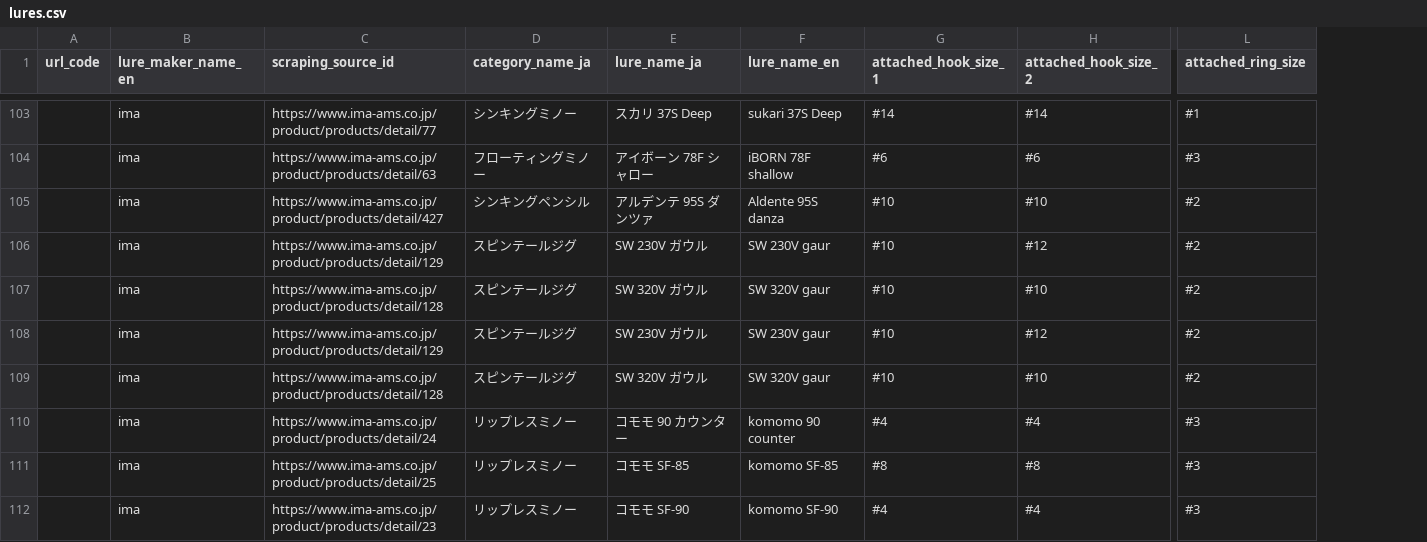
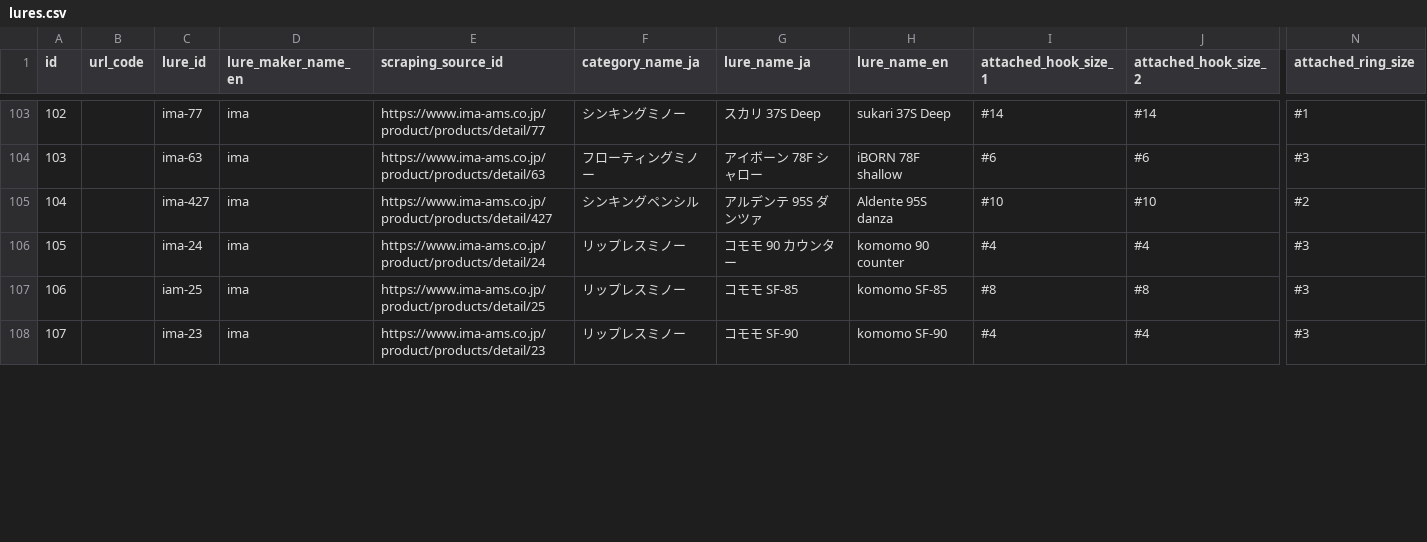
Before and after one commit to masahiro0813kato/salt-lures-storage, a CSV file: scripts/data/lures.csv, drawn as a sheet; only a part is shown, gaps mark what is left out; removed rows and columns are numbered as before the commit, all else as after; rows hold the shown columns only; the diff covers the shown part only; the diff names each change by its address in the sheet, - before the commit and + after, or states it on an @@ line.

```diff
--- a/scripts/data/lures.csv
+++ b/scripts/data/lures.csv
+column A (id), rows 103-108: 102 | 103 | 104 | 105 | 106 | 107
+column C (lure_id), rows 103-108: ima-77 | ima-63 | ima-427 | ima-24 | iam-25 | ima-23
-row 106:  | ima | https://www.ima-ams.co.jp/product/products/detail/129 | スピンテールジグ | SW 230V ガウル | SW 230V gaur | #10 | #12 | #2
-row 107:  | ima | https://www.ima-ams.co.jp/product/products/detail/128 | スピンテールジグ | SW 320V ガウル | SW 320V gaur | #10 | #10 | #2
-row 108:  | ima | https://www.ima-ams.co.jp/product/products/detail/129 | スピンテールジグ | SW 230V ガウル | SW 230V gaur | #10 | #12 | #2
-row 109:  | ima | https://www.ima-ams.co.jp/product/products/detail/128 | スピンテールジグ | SW 320V ガウル | SW 320V gaur | #10 | #10 | #2
```
Also changed, not shown: 2 removed rows and 1 edited cell elsewhere in this file, 21 other files.
